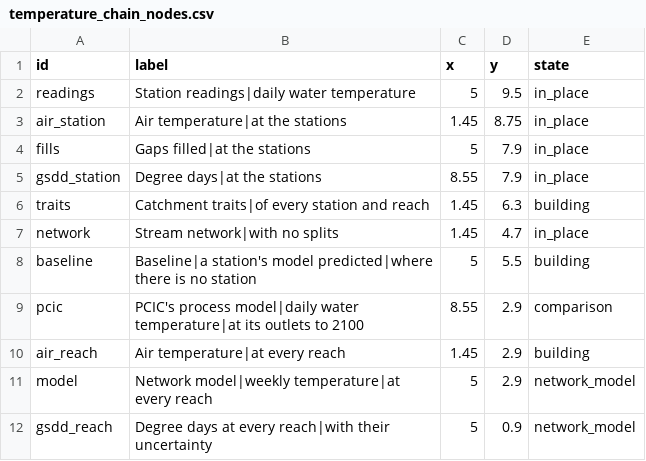
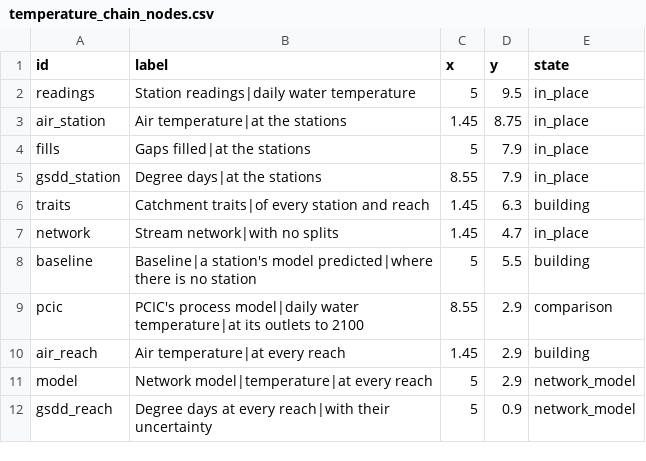
Before and after one commit to NewGraphEnvironment/wet, a CSV file: inst/vignette-data/temperature_chain_nodes.csv, drawn as a sheet.

```diff
--- a/inst/vignette-data/temperature_chain_nodes.csv
+++ b/inst/vignette-data/temperature_chain_nodes.csv
@@ -10,3 +10,3 @@ pcic,PCIC's process model|daily water temperature|at its outlets to 2100,8.55,2.
 air_reach,Air temperature|at every reach,1.45,2.9,building
-model,Network model|weekly temperature|at every reach,5,2.9,network_model
+model,Network model|temperature|at every reach,5,2.9,network_model
 gsdd_reach,Degree days at every reach|with their uncertainty,5,0.9,network_model
```
Also changed, not shown: inst/cartography/wet_temperature.csv, inst/vignette-data/temperature_chain_edges.csv, 5 other files.
